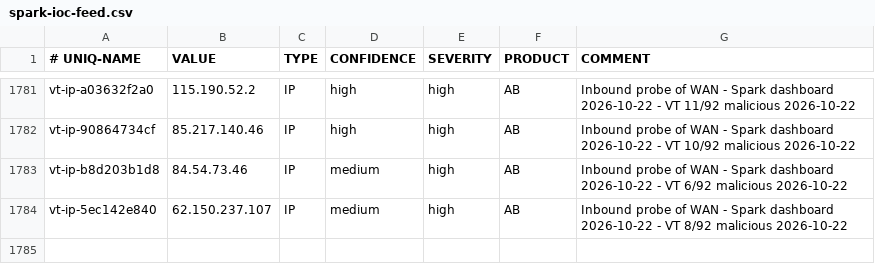
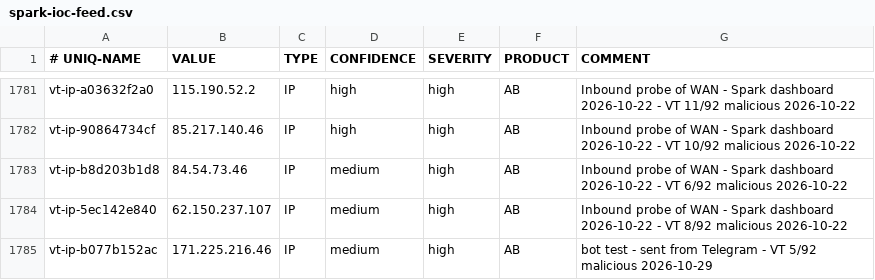
Before and after one commit to yanivil/home-threat-feed, a CSV file: spark-ioc-feed.csv, drawn as a sheet; only a part is shown, gaps mark what is left out.

Commit message:
Add 1 indicator sent from Telegram: bot test

```diff
--- a/spark-ioc-feed.csv
+++ b/spark-ioc-feed.csv
@@ -1784 +1784,2 @@ vt-ip-b8d203b1d8,84.54.73.46,IP,medium,high,AB,Inbound probe of WAN - Spark dash
 vt-ip-5ec142e840,62.150.237.107,IP,medium,high,AB,Inbound probe of WAN - Spark dashboard 2026-10-22 - VT 8/92 malicious 2026-10-22
+vt-ip-b077b152ac,171.225.216.46,IP,medium,high,AB,bot test - sent from Telegram - VT 5/92 malicious 2026-10-29
```
